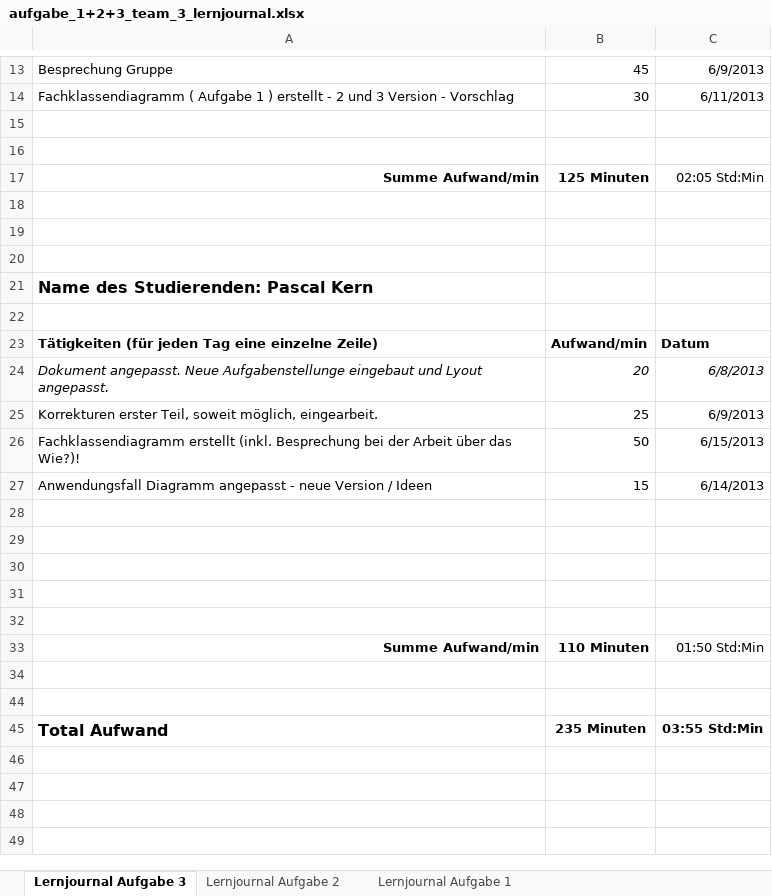
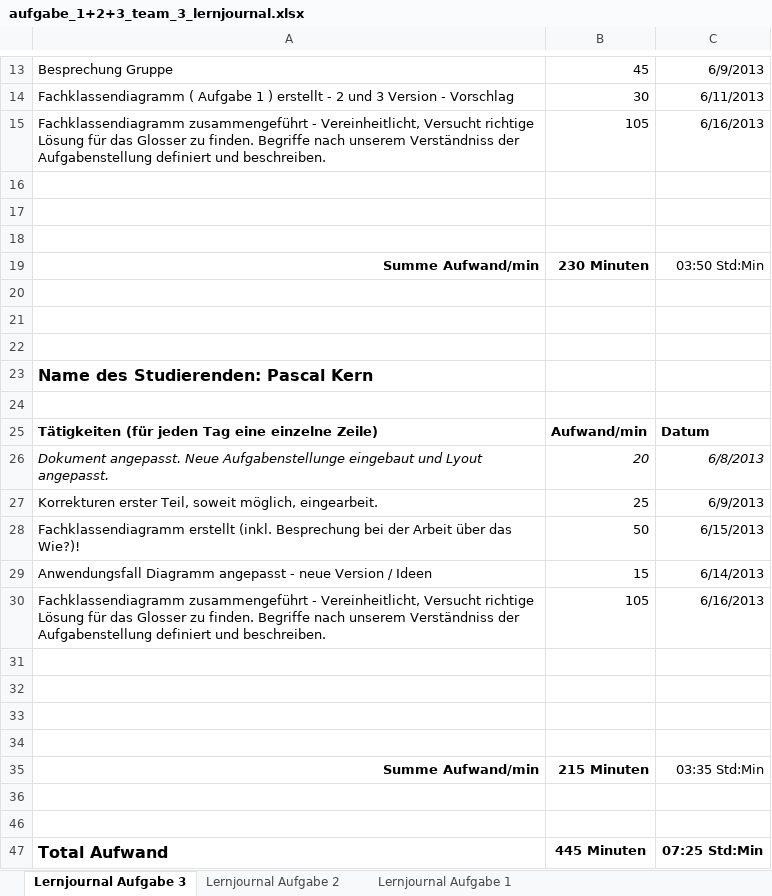
Before and after one commit to PascalKern/Projektarbeit-A-D-1.-Semester-TSHFZ, an Excel workbook: aufgabe_1+2+3_team_3_lernjournal.xlsx, sheet Lernjournal Aufgabe 3, drawn as a sheet; only a part is shown, gaps mark what is left out; values as stored, in another font and other column widths than the file's, no borders; removed rows and columns are numbered as before the commit, all else as after; the diff names each change by its address in the sheet, - before the commit and + after, or states it on an @@ line.

Commit message:
Fachklassendiagramm zusammgeführt,Glosser erstellt (so gut möglich) und Lernjournal angepasst. Ein bitzeli aufgeräumt

```diff
--- a/aufgabe_1+2+3_team_3_lernjournal.xlsx (sheet Lernjournal Aufgabe 3)
+++ b/aufgabe_1+2+3_team_3_lernjournal.xlsx (sheet Lernjournal Aufgabe 3)
+row 15: Fachklassendiagramm zusammengeführt - Vereinheitlicht, Versucht richtige Lösung für das Glosser zu finden. Begriffe nach unserem Verständniss der Aufgabenstellung definiert und beschreiben. | 105 | 6/16/2013
+row 18: (empty)
-B19: 125 Minuten
+B19: 230 Minuten
-C19: 02:05 Std:Min
+C19: 03:50 Std:Min
+row 30: Fachklassendiagramm zusammengeführt - Vereinheitlicht, Versucht richtige Lösung für das Glosser zu finden. Begriffe nach unserem Verständniss der Aufgabenstellung definiert und beschreiben. | 105 | 6/16/2013
-row 32: (empty)
-B35: 110 Minuten
+B35: 215 Minuten
-C35: 01:50 Std:Min
+C35: 03:35 Std:Min
-B47: 235 Minuten
+B47: 445 Minuten
-C47: 03:55 Std:Min
+C47: 07:25 Std:Min
```
Also changed, not shown: 6 other files.
